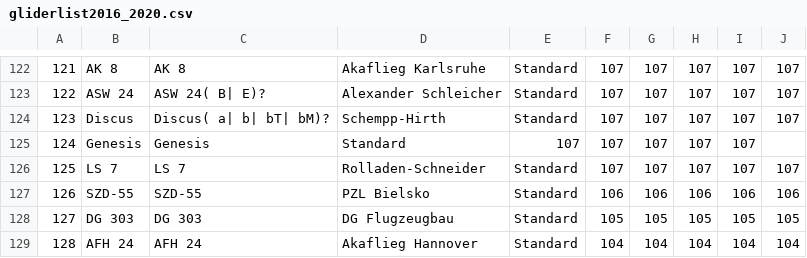
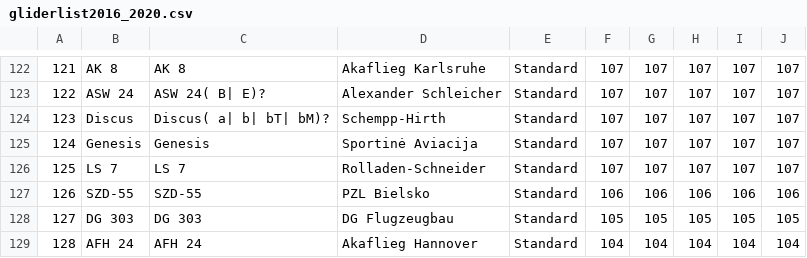
Before and after one commit to weglide/GliderList, a CSV file: gliderlist2016_2020.csv, drawn as a sheet; only a part is shown, gaps mark what is left out; the diff names each change by its address in the sheet, - before the commit and + after, or states it on an @@ line.

Commit message:
Sportinė Aviacija added for Genesis 2

```diff
--- a/gliderlist2016_2020.csv
+++ b/gliderlist2016_2020.csv
-D125: Standard
+D125: Sportinė Aviacija
-E125: 107
+E125: Standard
-J125: (empty)
+J125: 107
```
